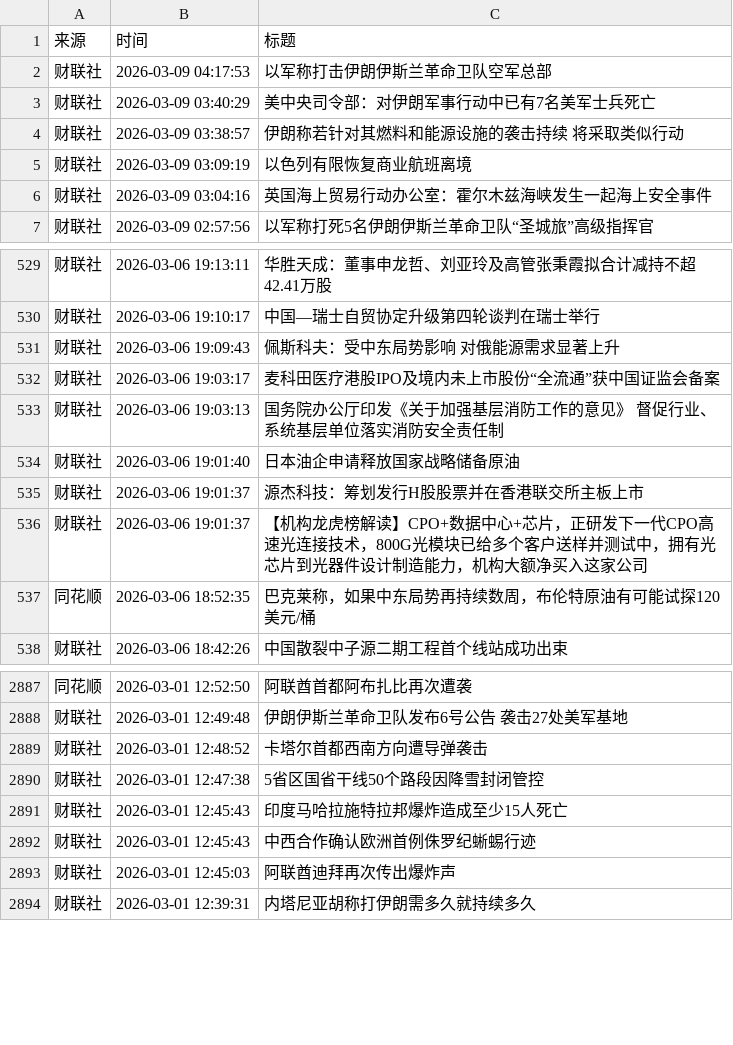
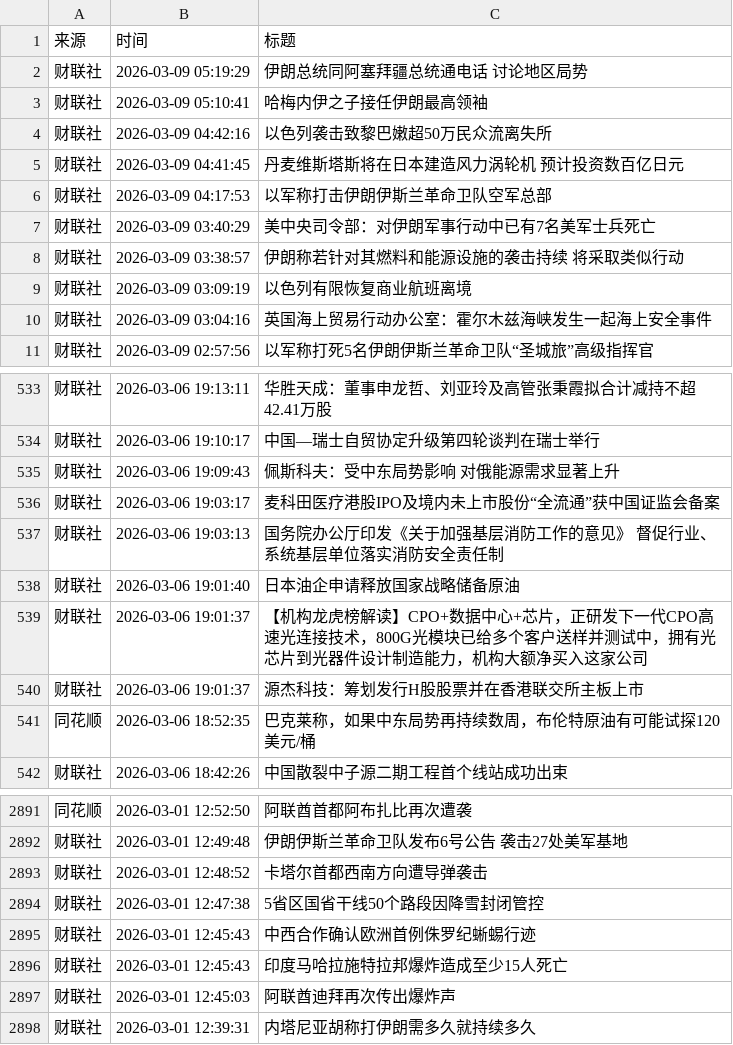
Before and after one commit to xiaoshuochangzai/huiboyanbao, a CSV file: 财经新闻数据/financial_news_archive-2026-03.csv, drawn as a sheet; only a part is shown, gaps mark what is left out.

```diff
--- a/财经新闻数据/financial_news_archive-2026-03.csv
+++ b/财经新闻数据/financial_news_archive-2026-03.csv
@@ -1,2 +1,6 @@
 来源,时间,标题
+财联社,2026-03-09 05:19:29,伊朗总统同阿塞拜疆总统通电话 讨论地区局势
+财联社,2026-03-09 05:10:41,哈梅内伊之子接任伊朗最高领袖
+财联社,2026-03-09 04:42:16,以色列袭击致黎巴嫩超50万民众流离失所
+财联社,2026-03-09 04:41:45,丹麦维斯塔斯将在日本建造风力涡轮机 预计投资数百亿日元
 财联社,2026-03-09 04:17:53,以军称打击伊朗伊斯兰革命卫队空军总部
@@ -534,4 +538,4 @@
 财联社,2026-03-06 19:01:40,日本油企申请释放国家战略储备原油
-财联社,2026-03-06 19:01:37,源杰科技：筹划发行H股股票并在香港联交所主板上市
 财联社,2026-03-06 19:01:37,【机构龙虎榜解读】CPO+数据中心+芯片，正研发下一代CPO高速光连接技术，800G光模块已给多个客户送样并测试中，拥有光芯片到光器件设计制造能力，机构大额净买入这家公司
+财联社,2026-03-06 19:01:37,源杰科技：筹划发行H股股票并在香港联交所主板上市
 同花顺,2026-03-06 18:52:35,巴克莱称，如果中东局势再持续数周，布伦特原油有可能试探120美元/桶
@@ -2890,4 +2894,4 @@
 财联社,2026-03-01 12:47:38,5省区国省干线50个路段因降雪封闭管控
-财联社,2026-03-01 12:45:43,印度马哈拉施特拉邦爆炸造成至少15人死亡
 财联社,2026-03-01 12:45:43,中西合作确认欧洲首例侏罗纪蜥蜴行迹
+财联社,2026-03-01 12:45:43,印度马哈拉施特拉邦爆炸造成至少15人死亡
 财联社,2026-03-01 12:45:03,阿联酋迪拜再次传出爆炸声
```
Also changed, not shown: 5 other files.
